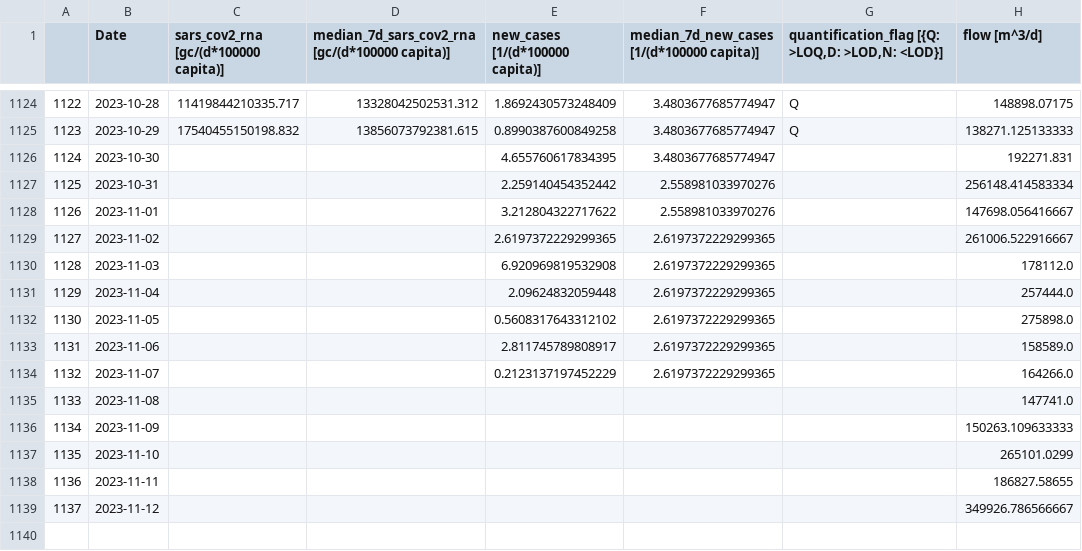
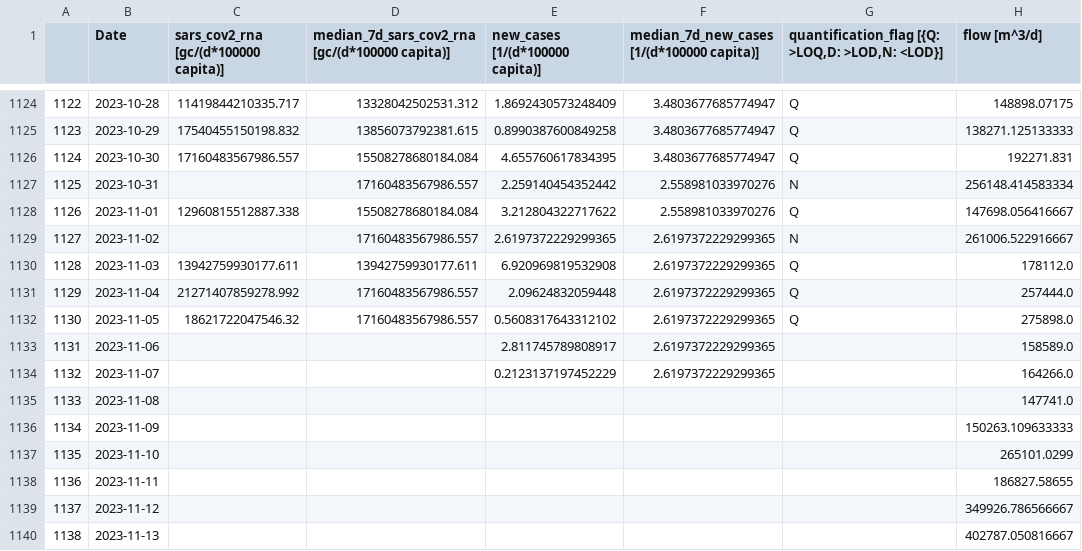
Before and after one commit to necsi/WHN-Wastewater-Data, a CSV file: data/Switzerland/zurich_ch_wastewater_data.csv, drawn as a sheet; only a part is shown, gaps mark what is left out.

```diff
--- a/data/Switzerland/zurich_ch_wastewater_data.csv
+++ b/data/Switzerland/zurich_ch_wastewater_data.csv
@@ -1125,9 +1125,9 @@
 1123,2023-10-29,17540455150198.832,13856073792381.615,0.8990387600849258,3.4803677685774947,Q,138271.125133333
-1124,2023-10-30,,,4.655760617834395,3.4803677685774947,,192271.831
-1125,2023-10-31,,,2.259140454352442,2.558981033970276,,256148.414583334
-1126,2023-11-01,,,3.212804322717622,2.558981033970276,,147698.056416667
-1127,2023-11-02,,,2.6197372229299365,2.6197372229299365,,261006.522916667
-1128,2023-11-03,,,6.920969819532908,2.6197372229299365,,178112.0
-1129,2023-11-04,,,2.09624832059448,2.6197372229299365,,257444.0
-1130,2023-11-05,,,0.5608317643312102,2.6197372229299365,,275898.0
+1124,2023-10-30,17160483567986.557,15508278680184.084,4.655760617834395,3.4803677685774947,Q,192271.831
+1125,2023-10-31,,17160483567986.557,2.259140454352442,2.558981033970276,N,256148.414583334
+1126,2023-11-01,12960815512887.338,15508278680184.084,3.212804322717622,2.558981033970276,Q,147698.056416667
+1127,2023-11-02,,17160483567986.557,2.6197372229299365,2.6197372229299365,N,261006.522916667
+1128,2023-11-03,13942759930177.611,13942759930177.611,6.920969819532908,2.6197372229299365,Q,178112.0
+1129,2023-11-04,21271407859278.992,17160483567986.557,2.09624832059448,2.6197372229299365,Q,257444.0
+1130,2023-11-05,18621722047546.32,17160483567986.557,0.5608317643312102,2.6197372229299365,Q,275898.0
 1131,2023-11-06,,,2.811745789808917,2.6197372229299365,,158589.0
@@ -1139 +1139,2 @@
 1137,2023-11-12,,,,,,349926.786566667
+1138,2023-11-13,,,,,,402787.050816667
```
Also changed, not shown: data/Switzerland/altenrhein_ch_wastewater_data.csv, data/Switzerland/chur_ch_wastewater_data.csv, 3 other files.
